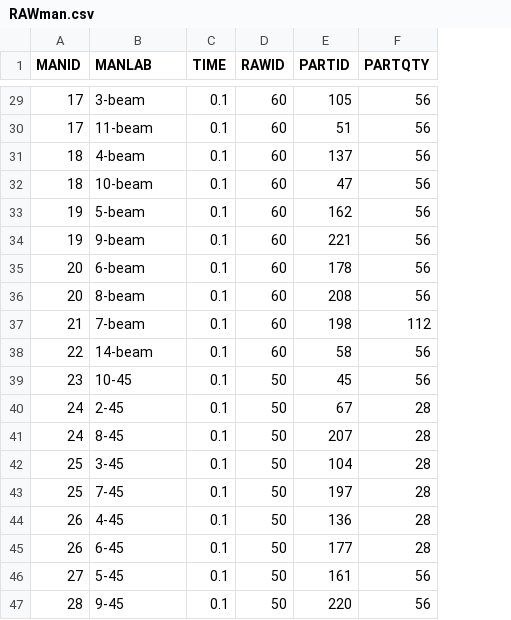
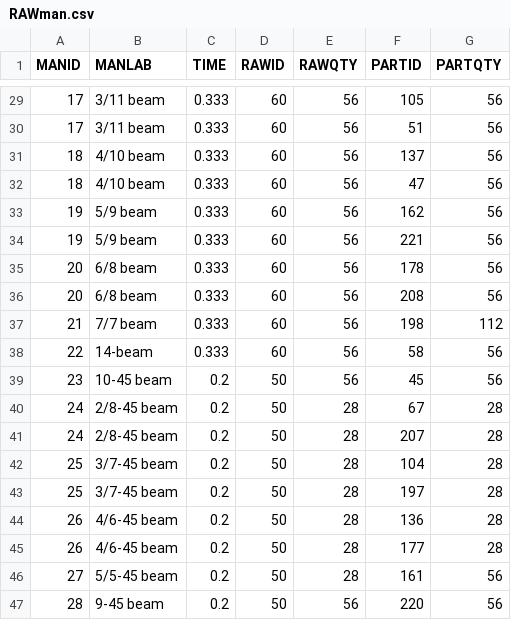
Before and after one commit to FenrirVonDerNebelungs/DB_Parts, a CSV file: RAWman.csv, drawn as a sheet; only a part is shown, gaps mark what is left out; the diff covers the shown part only; the diff names each change by its address in the sheet, - before the commit and + after, or states it on an @@ line.

```diff
--- a/RAWman.csv
+++ b/RAWman.csv
+column E (RAWQTY), rows 29-47: 56 | 56 | 56 | 56 | 56 | 56 | 56 | 56 | 56 | 56 | 56 | 28 | 28 | 28 | 28 | 28 | 28 | 28 | 56
-B29 (MANLAB): 3-beam
+B29 (MANLAB): 3/11 beam
-C29:C38 (TIME): 0.1
+C29:C38 (TIME): 0.333
-B30 (MANLAB): 11-beam
+B30 (MANLAB): 3/11 beam
-B31 (MANLAB): 4-beam
+B31 (MANLAB): 4/10 beam
-B32 (MANLAB): 10-beam
+B32 (MANLAB): 4/10 beam
-B33 (MANLAB): 5-beam
+B33 (MANLAB): 5/9 beam
-B34 (MANLAB): 9-beam
+B34 (MANLAB): 5/9 beam
-B35 (MANLAB): 6-beam
+B35 (MANLAB): 6/8 beam
-B36 (MANLAB): 8-beam
+B36 (MANLAB): 6/8 beam
-B37 (MANLAB): 7-beam
+B37 (MANLAB): 7/7 beam
-B39 (MANLAB): 10-45
+B39 (MANLAB): 10-45 beam
-C39:C47 (TIME): 0.1
+C39:C47 (TIME): 0.2
-B40 (MANLAB): 2-45
+B40 (MANLAB): 2/8-45 beam
-B41 (MANLAB): 8-45
+B41 (MANLAB): 2/8-45 beam
-B42 (MANLAB): 3-45
+B42 (MANLAB): 3/7-45 beam
-B43 (MANLAB): 7-45
+B43 (MANLAB): 3/7-45 beam
-B44 (MANLAB): 4-45
+B44 (MANLAB): 4/6-45 beam
-B45 (MANLAB): 6-45
+B45 (MANLAB): 4/6-45 beam
-B46 (MANLAB): 5-45
+B46 (MANLAB): 5/5-45 beam
-B47 (MANLAB): 9-45
+B47 (MANLAB): 9-45 beam
```
Also changed, not shown: 29 edited cells elsewhere in this file, 12 other files.
